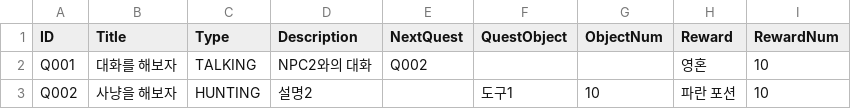
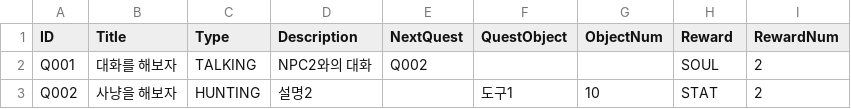
Before and after one commit to ModakbulGame/BGT_ProjectSamdo, a CSV file: Assets/Data/CSVs/QuestSheet.csv, drawn as a sheet.

```diff
--- a/Assets/Data/CSVs/QuestSheet.csv
+++ b/Assets/Data/CSVs/QuestSheet.csv
@@ -1,3 +1,3 @@
 ID,Title,Type,Description,NextQuest,QuestObject,ObjectNum,Reward,RewardNum
-Q001,대화를 해보자,TALKING,NPC2와의 대화,Q002,,,영혼,10
-Q002,사냥을 해보자,HUNTING,설명2,,도구1,10,파란 포션,10
+Q001,대화를 해보자,TALKING,NPC2와의 대화,Q002,,,SOUL,2
+Q002,사냥을 해보자,HUNTING,설명2,,도구1,10,STAT,2
```
Also changed, not shown: 6 other files.
